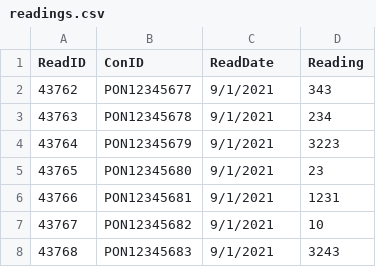
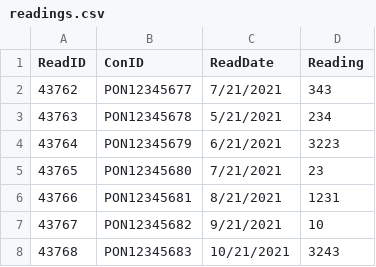
Before and after one commit to Sachinsingh01/ElecBillSys, a CSV file: application/static/file/readings.csv, drawn as a sheet.

```diff
--- a/application/static/file/readings.csv
+++ b/application/static/file/readings.csv
@@ -1,8 +1,8 @@
 ReadID,ConID,ReadDate,Reading
-43762,PON12345677,9/1/2021,343
-43763,PON12345678,9/1/2021,234
-43764,PON12345679,9/1/2021,3223
-43765,PON12345680,9/1/2021,23
-43766,PON12345681,9/1/2021,1231
-43767,PON12345682,9/1/2021,10
-43768,PON12345683,9/1/2021,3243
+43762,PON12345677,7/21/2021,343
+43763,PON12345678,5/21/2021,234
+43764,PON12345679,6/21/2021,3223
+43765,PON12345680,7/21/2021,23
+43766,PON12345681,8/21/2021,1231
+43767,PON12345682,9/21/2021,10
+43768,PON12345683,10/21/2021,3243
```
Also changed, not shown: 1 other file.
